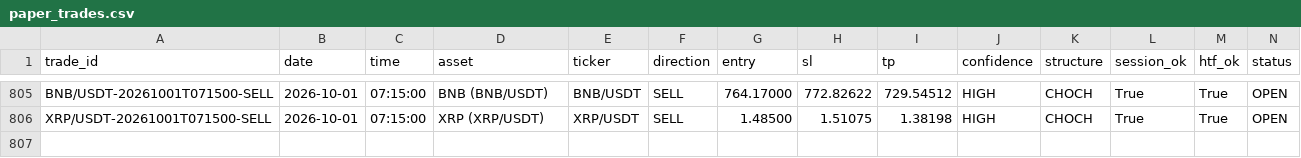
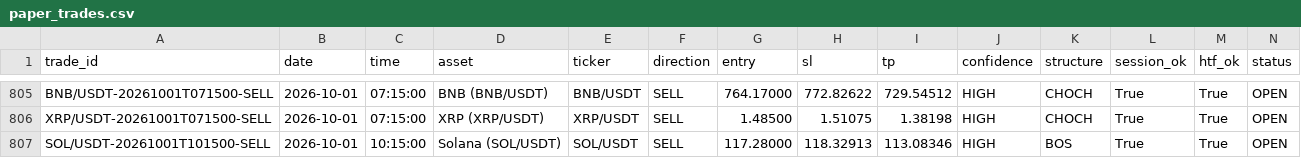
Before and after one commit to shukanwadhawana-cloud/Paper-trading-, a CSV file: paper_trades.csv, drawn as a sheet; only a part is shown, gaps mark what is left out; rows hold the shown columns only; the diff names each change by its address in the sheet, - before the commit and + after, or states it on an @@ line.

```diff
--- a/paper_trades.csv
+++ b/paper_trades.csv
+row 807: SOL/USDT-20261001T101500-SELL | 2026-10-01 | 10:15:00 | Solana (SOL/USDT) | SOL/USDT | SELL | 117.28000 | 118.32913 | 113.08346 | HIGH | BOS | True | True | OPEN
```
Also changed, not shown: 1 other file.
